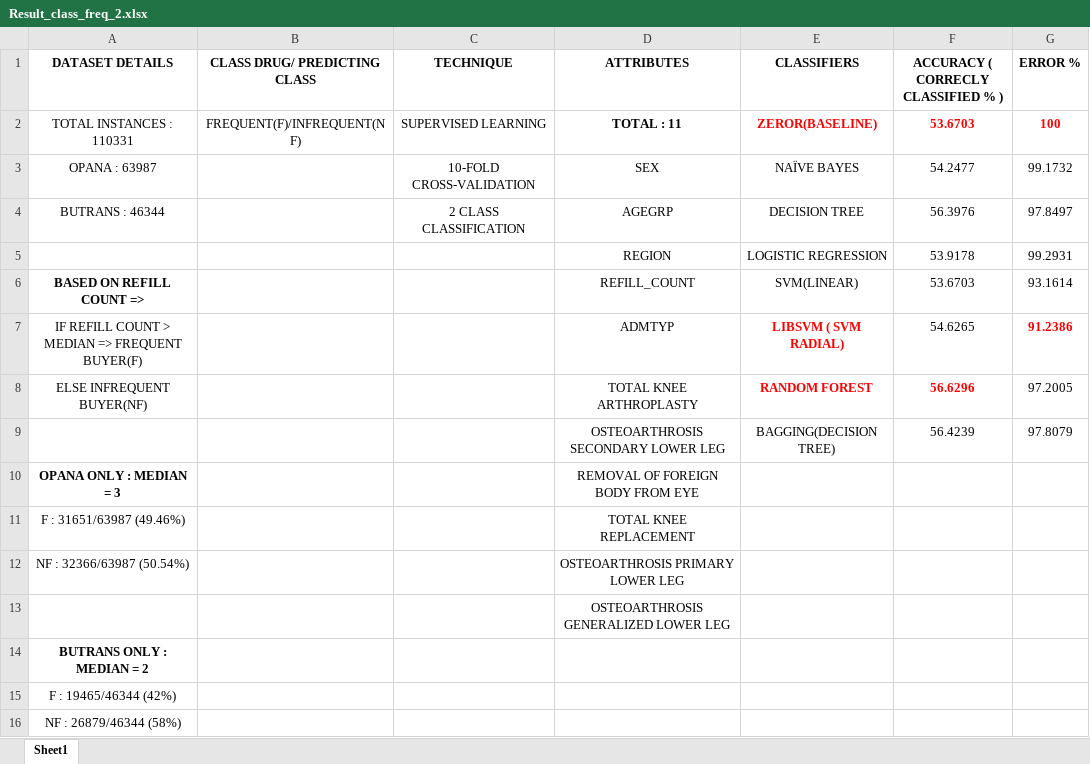
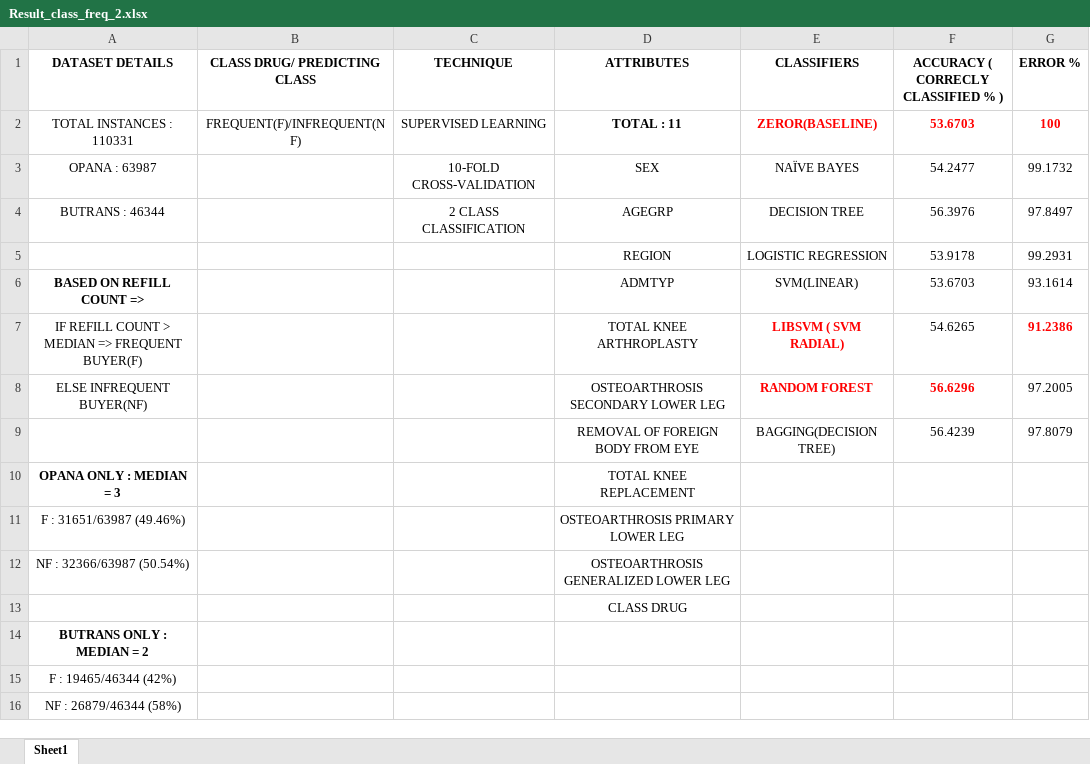
Before and after one commit to SRvSaha/Medical_Data_Analysis, an Excel workbook: Results/new/Result_class_freq_2.xlsx, sheet Sheet1, drawn as a sheet; values as stored, in another font and other column widths than the file's, no borders; the diff names each change by its address in the sheet, - before the commit and + after, or states it on an @@ line.

Commit message:
Errors in ATTRIBUTES REMOVED

```diff
--- a/Results/new/Result_class_freq_2.xlsx (sheet Sheet1)
+++ b/Results/new/Result_class_freq_2.xlsx (sheet Sheet1)
-D6 (ATTRIBUTES): REFILL_COUNT
+D6 (ATTRIBUTES): ADMTYP
-D7 (ATTRIBUTES): ADMTYP
+D7 (ATTRIBUTES): TOTAL KNEE ARTHROPLASTY
-D8 (ATTRIBUTES): TOTAL KNEE ARTHROPLASTY
+D8 (ATTRIBUTES): OSTEOARTHROSIS SECONDARY LOWER LEG
-D9 (ATTRIBUTES): OSTEOARTHROSIS SECONDARY LOWER LEG
+D9 (ATTRIBUTES): REMOVAL OF FOREIGN BODY FROM EYE
-D10 (ATTRIBUTES): REMOVAL OF FOREIGN BODY FROM EYE
+D10 (ATTRIBUTES): TOTAL KNEE REPLACEMENT
-D11 (ATTRIBUTES): TOTAL KNEE REPLACEMENT
+D11 (ATTRIBUTES): OSTEOARTHROSIS PRIMARY LOWER LEG
-D12 (ATTRIBUTES): OSTEOARTHROSIS PRIMARY LOWER LEG
+D12 (ATTRIBUTES): OSTEOARTHROSIS GENERALIZED LOWER LEG
-D13 (ATTRIBUTES): OSTEOARTHROSIS GENERALIZED LOWER LEG
+D13 (ATTRIBUTES): CLASS DRUG
```
